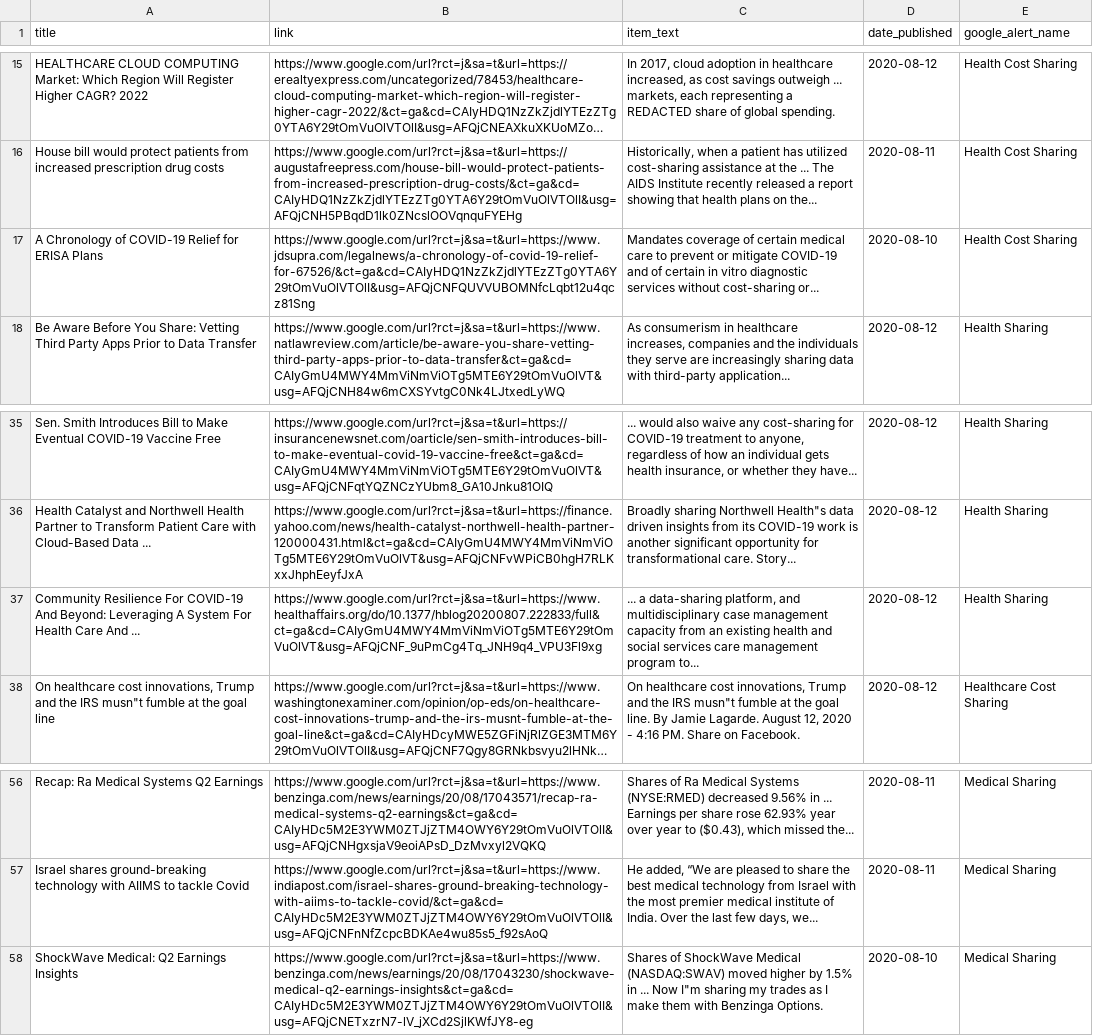
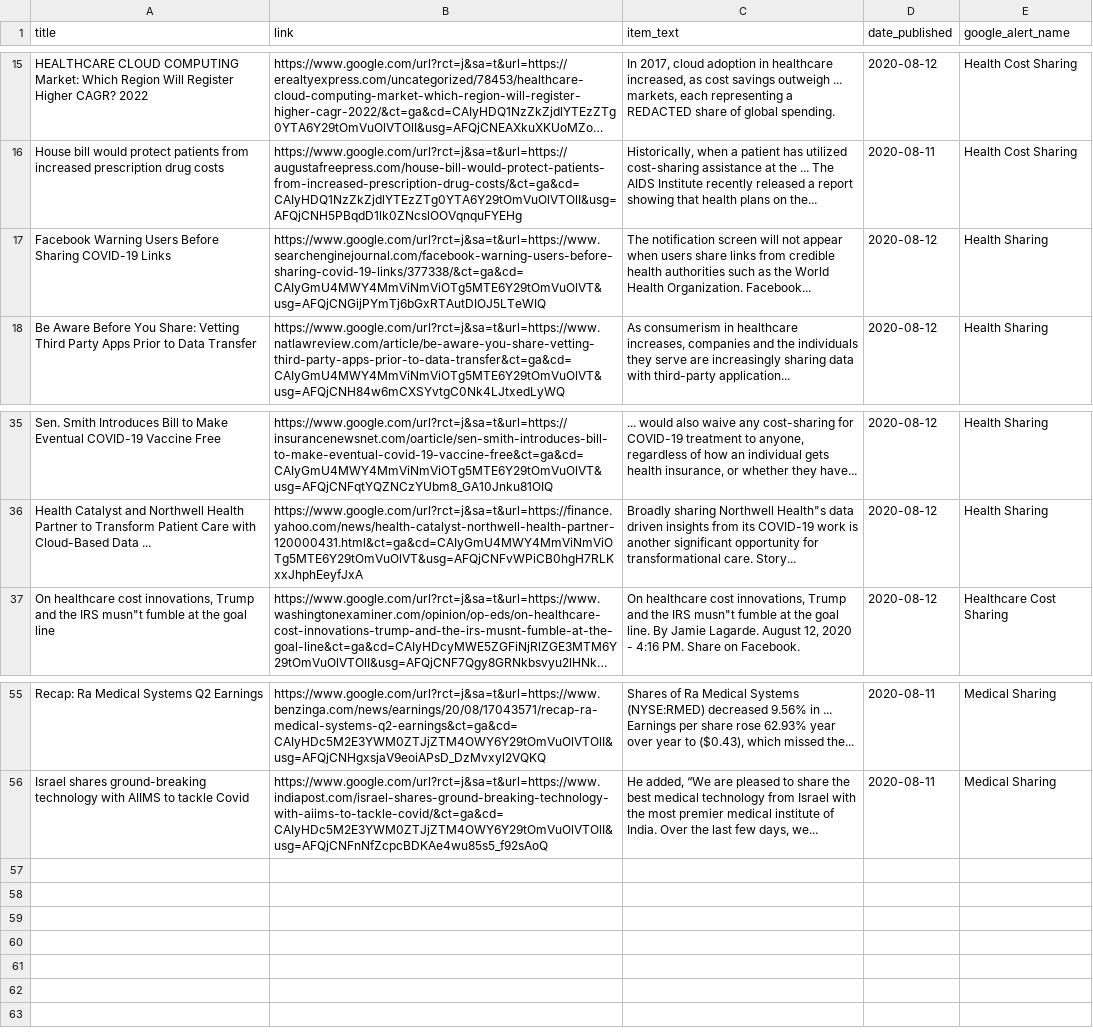
Before and after one commit to jbarton311/bb_consulting_public, a CSV file: congressional_analysis/data/RSS_Health_Feed.csv, drawn as a sheet; only a part is shown, gaps mark what is left out; long unchanged cells end in …; removed rows and columns are numbered as before the commit, all else as after; the diff names each change by its address in the sheet, - before the commit and + after, or states it on an @@ line.

Commit message:
Adding output data for 2020-08-13

```diff
--- a/congressional_analysis/data/RSS_Health_Feed.csv
+++ b/congressional_analysis/data/RSS_Health_Feed.csv
-row 17: A Chronology of COVID-19 Relief for ERISA Plans | https://www.google.com/url?rct=j&sa=t&url=https://www.jdsupra.com/legalnews/a-chronology-of-covid-19-relief-for-67526/&ct=ga&cd=CAIyHDQ1NzZkZjdlYTEzZTg0YTA6Y29tOmVuOlVTOlI&usg=AFQjCNFQUVVUBOMNfcLqbt12u4qcz81Sng | Mandates coverage of certain medical care to prevent or mitigate COVID-19 and of certain in vitro diagnostic services without cost-sharing or... | 2020-08-10 | Health Cost Sharing
+row 17: Facebook Warning Users Before Sharing COVID-19 Links | https://www.google.com/url?rct=j&sa=t&url=https://www.searchenginejournal.com/facebook-warning-users-before-sharing-covid-19-links/377338/&ct=ga&cd=CAIyGmU4MWY4MmViNmViOTg5MTE6Y29tOmVuOlVT&usg=AFQjCNGijPYmTj6bGxRTAutDIOJ5LTeWIQ | The notification screen will not appear when users share links from credible health authorities such as the World Health Organization. Facebook... | 2020-08-12 | Health Sharing
-row 37: Community Resilience For COVID-19 And Beyond: Leveraging A System For Health Care And ... | https://www.google.com/url?rct=j&sa=t&url=https://www.healthaffairs.org/do/10.1377/hblog20200807.222833/full&ct=ga&cd=CAIyGmU4MWY4MmViNmViOTg5MTE6Y29tOmVuOlVT&usg=AFQjCNF_9uPmCg4Tq_JNH9q4_VPU3Fl9xg | ... a data-sharing platform, and multidisciplinary case management capacity from an existing health and social services care management program to... | 2020-08-12 | Health Sharing
-row 58: ShockWave Medical: Q2 Earnings Insights | https://www.google.com/url?rct=j&sa=t&url=https://www.benzinga.com/news/earnings/20/08/17043230/shockwave-medical-q2-earnings-insights&ct=ga&cd=CAIyHDc5M2E3YWM0ZTJjZTM4OWY6Y29tOmVuOlVTOlI&usg=AFQjCNETxzrN7-lV_jXCd2SjlKWfJY8-eg | Shares of ShockWave Medical (NASDAQ:SWAV) moved higher by 1.5% in ... Now I"m sharing my trades as I make them with Benzinga Options. | 2020-08-10 | Medical Sharing
```
